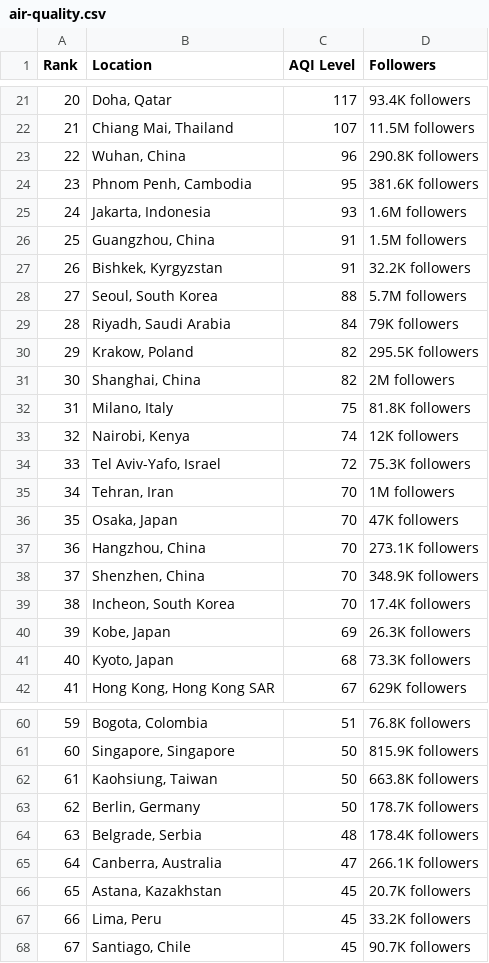
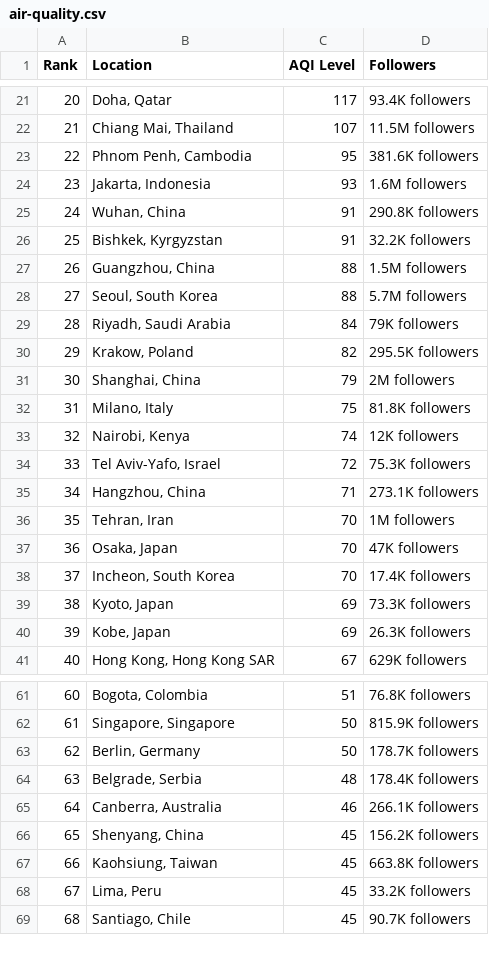
Before and after one commit to dipunew/Most-Polluted-Cities-in-The-World, a CSV file: air-quality.csv, drawn as a sheet; only a part is shown, gaps mark what is left out; removed rows and columns are numbered as before the commit, all else as after; the diff covers the shown part only; the diff names each change by its address in the sheet, - before the commit and + after, or states it on an @@ line.

```diff
--- a/air-quality.csv
+++ b/air-quality.csv
-row 23: 22 | Wuhan, China | 96 | 290.8K followers
@@ column A (Rank) renumbered from row 23 down @@
-B25 (Location): Guangzhou, China
+B25 (Location): Wuhan, China
-D25 (Followers): 1.5M followers
+D25 (Followers): 290.8K followers
+row 27: 26 | Guangzhou, China | 88 | 1.5M followers
-C31 (AQI Level): 82
+C31 (AQI Level): 79
+row 35: 34 | Hangzhou, China | 71 | 273.1K followers
-row 37: 36 | Hangzhou, China | 70 | 273.1K followers
-row 38: 37 | Shenzhen, China | 70 | 348.9K followers
+row 39: 38 | Kyoto, Japan | 69 | 73.3K followers
-row 41: 40 | Kyoto, Japan | 68 | 73.3K followers
-row 62: 61 | Kaohsiung, Taiwan | 50 | 663.8K followers
-C65 (AQI Level): 47
+C65 (AQI Level): 46
+row 66: 65 | Shenyang, China | 45 | 156.2K followers
-B67 (Location): Astana, Kazakhstan
+B67 (Location): Kaohsiung, Taiwan
-D67 (Followers): 20.7K followers
+D67 (Followers): 663.8K followers
```
Also changed, not shown: 8 added rows, 6 removed rows and 13 edited cells elsewhere in this file.
